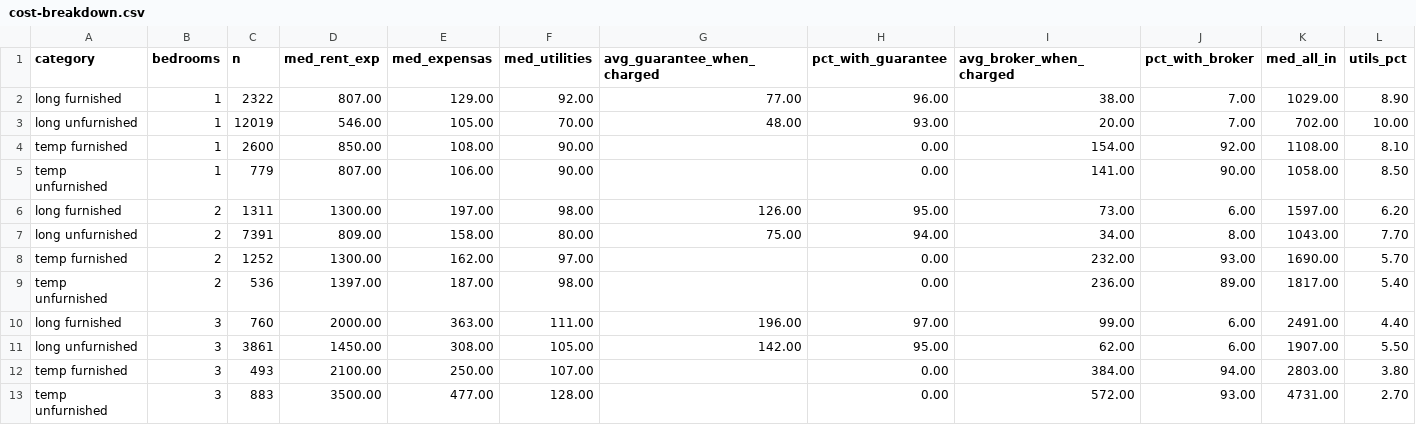
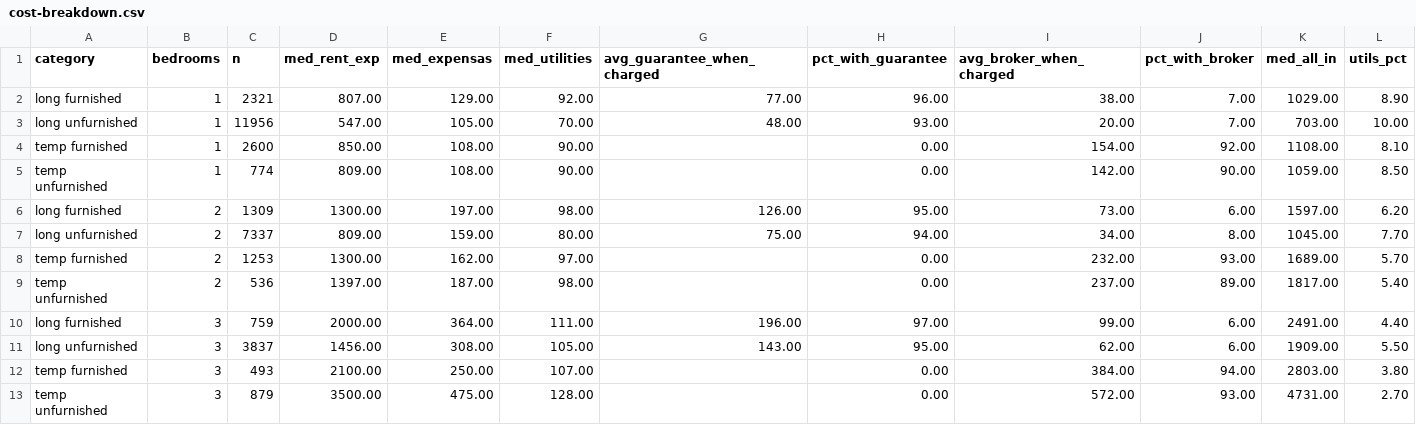
Before and after one commit to unitrank/buenos-aires-rental-market, a CSV file: data/latest/cost-breakdown.csv, drawn as a sheet; only a part is shown; the diff names each change by its address in the sheet, - before the commit and + after, or states it on an @@ line.

```diff
--- a/data/latest/cost-breakdown.csv
+++ b/data/latest/cost-breakdown.csv
-C2 (n): 2322
+C2 (n): 2321
-C3 (n): 12019
+C3 (n): 11956
-D3 (med_rent_exp): 546.00
+D3 (med_rent_exp): 547.00
-K3 (med_all_in): 702.00
+K3 (med_all_in): 703.00
-C5 (n): 779
+C5 (n): 774
-D5 (med_rent_exp): 807.00
+D5 (med_rent_exp): 809.00
-E5 (med_expensas): 106.00
+E5 (med_expensas): 108.00
-I5 (avg_broker_when_charged): 141.00
+I5 (avg_broker_when_charged): 142.00
-K5 (med_all_in): 1058.00
+K5 (med_all_in): 1059.00
-C6 (n): 1311
+C6 (n): 1309
-C7 (n): 7391
+C7 (n): 7337
-E7 (med_expensas): 158.00
+E7 (med_expensas): 159.00
-K7 (med_all_in): 1043.00
+K7 (med_all_in): 1045.00
-C8 (n): 1252
+C8 (n): 1253
-K8 (med_all_in): 1690.00
+K8 (med_all_in): 1689.00
-I9 (avg_broker_when_charged): 236.00
+I9 (avg_broker_when_charged): 237.00
-C10 (n): 760
+C10 (n): 759
-E10 (med_expensas): 363.00
+E10 (med_expensas): 364.00
-C11 (n): 3861
+C11 (n): 3837
-D11 (med_rent_exp): 1450.00
+D11 (med_rent_exp): 1456.00
-G11 (avg_guarantee_when_charged): 142.00
+G11 (avg_guarantee_when_charged): 143.00
-K11 (med_all_in): 1907.00
+K11 (med_all_in): 1909.00
-C13 (n): 883
+C13 (n): 879
-E13 (med_expensas): 477.00
+E13 (med_expensas): 475.00
```
Also changed, not shown: data/history/uaci-2026-09.csv, data/latest/by-barrio.csv, 8 other files.
